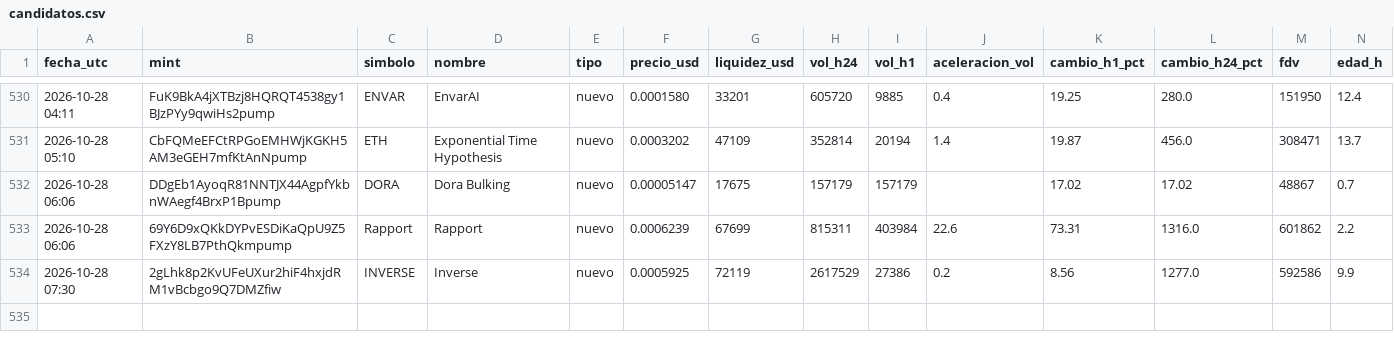
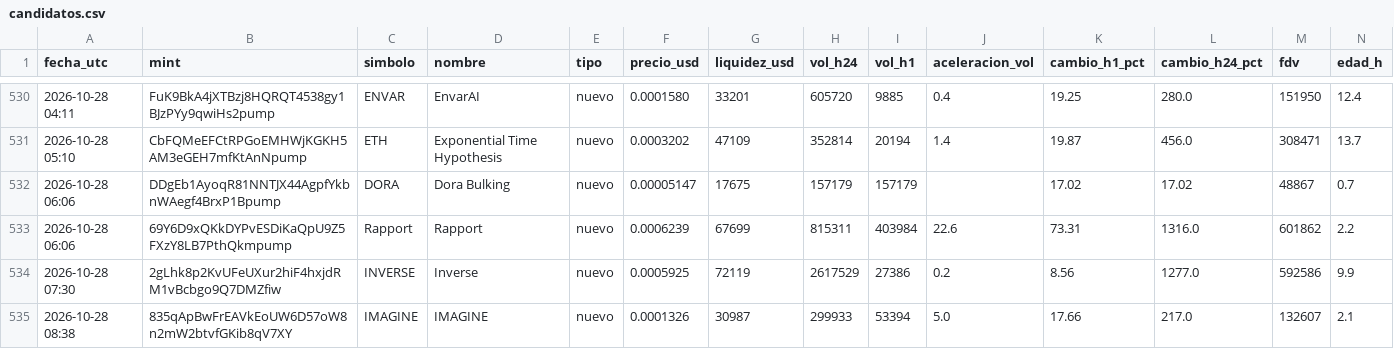
Before and after one commit to romeroyair9977-design/memecoins, a CSV file: data/candidatos.csv, drawn as a sheet; only a part is shown, gaps mark what is left out; rows hold the shown columns only; the diff names each change by its address in the sheet, - before the commit and + after, or states it on an @@ line.

```diff
--- a/data/candidatos.csv
+++ b/data/candidatos.csv
+row 535: 2026-10-28 08:38 | 835qApBwFrEAVkEoUW6D57oW8n2mW2btvfGKib8qV7XY | IMAGINE | IMAGINE | nuevo | 0.0001326 | 30987 | 299933 | 53394 | 5.0 | 17.66 | 217.0 | 132607 | 2.1
```
Also changed, not shown: data/paper_balance.csv, 1 other file.
